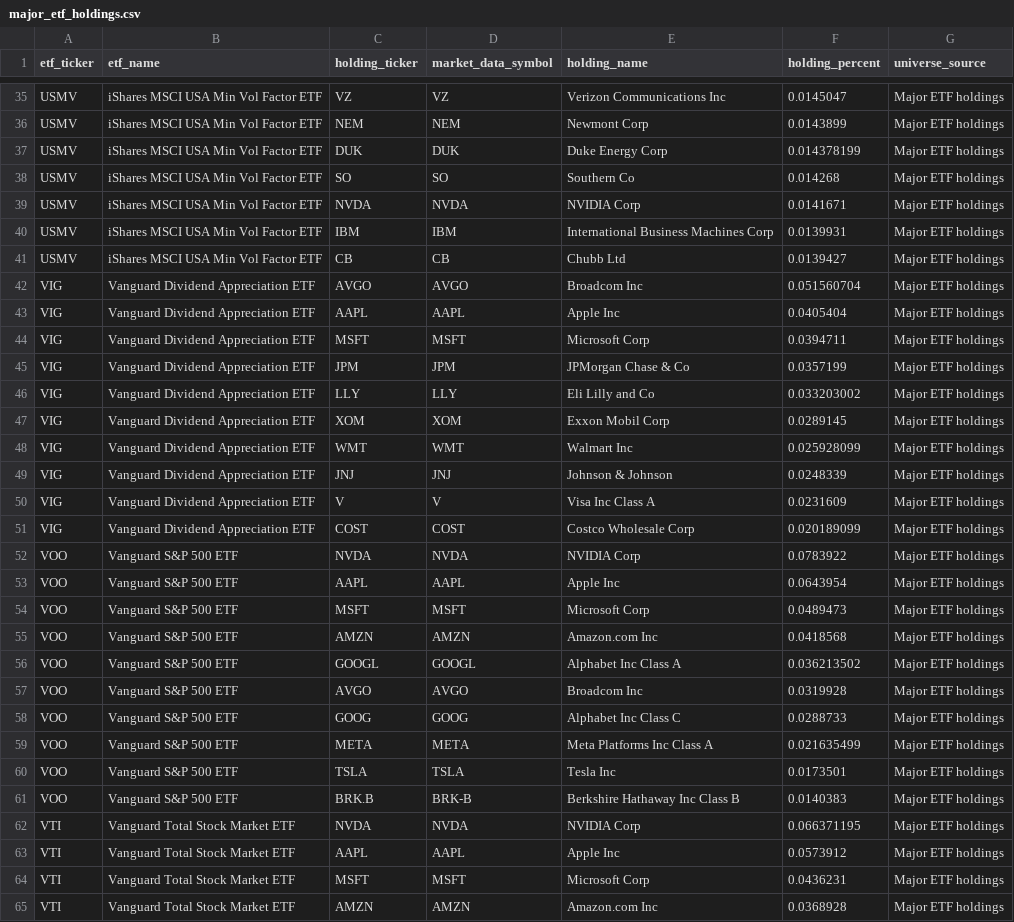
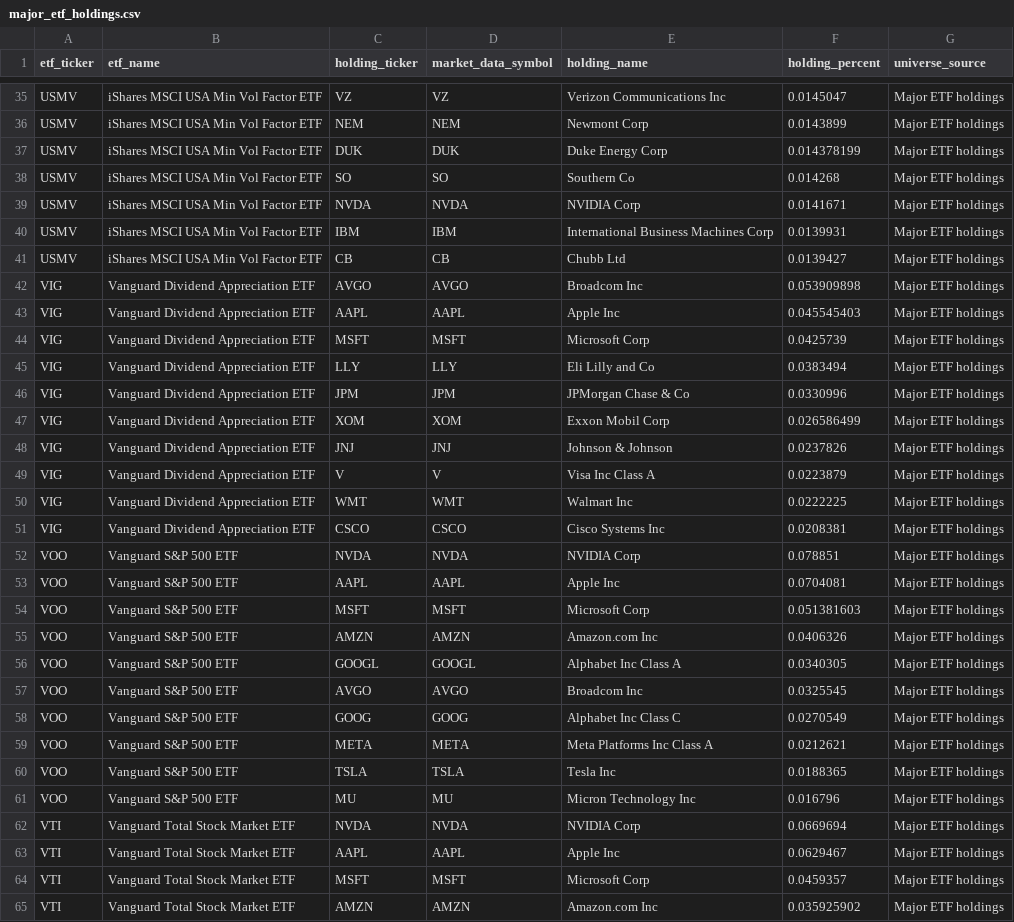
Before and after one commit to sagnikrana/portfolio-analyzer, a CSV file: data/processed/structured/major_etf_holdings.csv, drawn as a sheet; only a part is shown, gaps mark what is left out; the diff covers the shown part only.

```diff
--- a/data/processed/structured/major_etf_holdings.csv
+++ b/data/processed/structured/major_etf_holdings.csv
@@ -41,25 +41,25 @@ USMV,iShares MSCI USA Min Vol Factor ETF,IBM,IBM,International Business Machines
 USMV,iShares MSCI USA Min Vol Factor ETF,CB,CB,Chubb Ltd,0.0139427,Major ETF holdings
-VIG,Vanguard Dividend Appreciation ETF,AVGO,AVGO,Broadcom Inc,0.051560704,Major ETF holdings
-VIG,Vanguard Dividend Appreciation ETF,AAPL,AAPL,Apple Inc,0.0405404,Major ETF holdings
-VIG,Vanguard Dividend Appreciation ETF,MSFT,MSFT,Microsoft Corp,0.0394711,Major ETF holdings
-VIG,Vanguard Dividend Appreciation ETF,JPM,JPM,JPMorgan Chase & Co,0.0357199,Major ETF holdings
-VIG,Vanguard Dividend Appreciation ETF,LLY,LLY,Eli Lilly and Co,0.033203002,Major ETF holdings
-VIG,Vanguard Dividend Appreciation ETF,XOM,XOM,Exxon Mobil Corp,0.0289145,Major ETF holdings
-VIG,Vanguard Dividend Appreciation ETF,WMT,WMT,Walmart Inc,0.025928099,Major ETF holdings
-VIG,Vanguard Dividend Appreciation ETF,JNJ,JNJ,Johnson & Johnson,0.0248339,Major ETF holdings
-VIG,Vanguard Dividend Appreciation ETF,V,V,Visa Inc Class A,0.0231609,Major ETF holdings
-VIG,Vanguard Dividend Appreciation ETF,COST,COST,Costco Wholesale Corp,0.020189099,Major ETF holdings
-VOO,Vanguard S&P 500 ETF,NVDA,NVDA,NVIDIA Corp,0.0783922,Major ETF holdings
-VOO,Vanguard S&P 500 ETF,AAPL,AAPL,Apple Inc,0.0643954,Major ETF holdings
-VOO,Vanguard S&P 500 ETF,MSFT,MSFT,Microsoft Corp,0.0489473,Major ETF holdings
-VOO,Vanguard S&P 500 ETF,AMZN,AMZN,Amazon.com Inc,0.0418568,Major ETF holdings
-VOO,Vanguard S&P 500 ETF,GOOGL,GOOGL,Alphabet Inc Class A,0.036213502,Major ETF holdings
-VOO,Vanguard S&P 500 ETF,AVGO,AVGO,Broadcom Inc,0.0319928,Major ETF holdings
-VOO,Vanguard S&P 500 ETF,GOOG,GOOG,Alphabet Inc Class C,0.0288733,Major ETF holdings
-VOO,Vanguard S&P 500 ETF,META,META,Meta Platforms Inc Class A,0.021635499,Major ETF holdings
-VOO,Vanguard S&P 500 ETF,TSLA,TSLA,Tesla Inc,0.0173501,Major ETF holdings
-VOO,Vanguard S&P 500 ETF,BRK.B,BRK-B,Berkshire Hathaway Inc Class B,0.0140383,Major ETF holdings
-VTI,Vanguard Total Stock Market ETF,NVDA,NVDA,NVIDIA Corp,0.066371195,Major ETF holdings
-VTI,Vanguard Total Stock Market ETF,AAPL,AAPL,Apple Inc,0.0573912,Major ETF holdings
-VTI,Vanguard Total Stock Market ETF,MSFT,MSFT,Microsoft Corp,0.0436231,Major ETF holdings
-VTI,Vanguard Total Stock Market ETF,AMZN,AMZN,Amazon.com Inc,0.0368928,Major ETF holdings
+VIG,Vanguard Dividend Appreciation ETF,AVGO,AVGO,Broadcom Inc,0.053909898,Major ETF holdings
+VIG,Vanguard Dividend Appreciation ETF,AAPL,AAPL,Apple Inc,0.045545403,Major ETF holdings
+VIG,Vanguard Dividend Appreciation ETF,MSFT,MSFT,Microsoft Corp,0.0425739,Major ETF holdings
+VIG,Vanguard Dividend Appreciation ETF,LLY,LLY,Eli Lilly and Co,0.0383494,Major ETF holdings
+VIG,Vanguard Dividend Appreciation ETF,JPM,JPM,JPMorgan Chase & Co,0.0330996,Major ETF holdings
+VIG,Vanguard Dividend Appreciation ETF,XOM,XOM,Exxon Mobil Corp,0.026586499,Major ETF holdings
+VIG,Vanguard Dividend Appreciation ETF,JNJ,JNJ,Johnson & Johnson,0.0237826,Major ETF holdings
+VIG,Vanguard Dividend Appreciation ETF,V,V,Visa Inc Class A,0.0223879,Major ETF holdings
+VIG,Vanguard Dividend Appreciation ETF,WMT,WMT,Walmart Inc,0.0222225,Major ETF holdings
+VIG,Vanguard Dividend Appreciation ETF,CSCO,CSCO,Cisco Systems Inc,0.0208381,Major ETF holdings
+VOO,Vanguard S&P 500 ETF,NVDA,NVDA,NVIDIA Corp,0.078851,Major ETF holdings
+VOO,Vanguard S&P 500 ETF,AAPL,AAPL,Apple Inc,0.0704081,Major ETF holdings
+VOO,Vanguard S&P 500 ETF,MSFT,MSFT,Microsoft Corp,0.051381603,Major ETF holdings
+VOO,Vanguard S&P 500 ETF,AMZN,AMZN,Amazon.com Inc,0.0406326,Major ETF holdings
+VOO,Vanguard S&P 500 ETF,GOOGL,GOOGL,Alphabet Inc Class A,0.0340305,Major ETF holdings
+VOO,Vanguard S&P 500 ETF,AVGO,AVGO,Broadcom Inc,0.0325545,Major ETF holdings
+VOO,Vanguard S&P 500 ETF,GOOG,GOOG,Alphabet Inc Class C,0.0270549,Major ETF holdings
+VOO,Vanguard S&P 500 ETF,META,META,Meta Platforms Inc Class A,0.0212621,Major ETF holdings
+VOO,Vanguard S&P 500 ETF,TSLA,TSLA,Tesla Inc,0.0188365,Major ETF holdings
+VOO,Vanguard S&P 500 ETF,MU,MU,Micron Technology Inc,0.016796,Major ETF holdings
+VTI,Vanguard Total Stock Market ETF,NVDA,NVDA,NVIDIA Corp,0.0669694,Major ETF holdings
+VTI,Vanguard Total Stock Market ETF,AAPL,AAPL,Apple Inc,0.0629467,Major ETF holdings
+VTI,Vanguard Total Stock Market ETF,MSFT,MSFT,Microsoft Corp,0.0459357,Major ETF holdings
+VTI,Vanguard Total Stock Market ETF,AMZN,AMZN,Amazon.com Inc,0.035925902,Major ETF holdings
```
Also changed, not shown: 39 edited cells elsewhere in this file, data/processed/structured/buy_candidate_universe.csv, data/processed/structured/buy_candidate_universe_enriched.csv, 8 other files.
